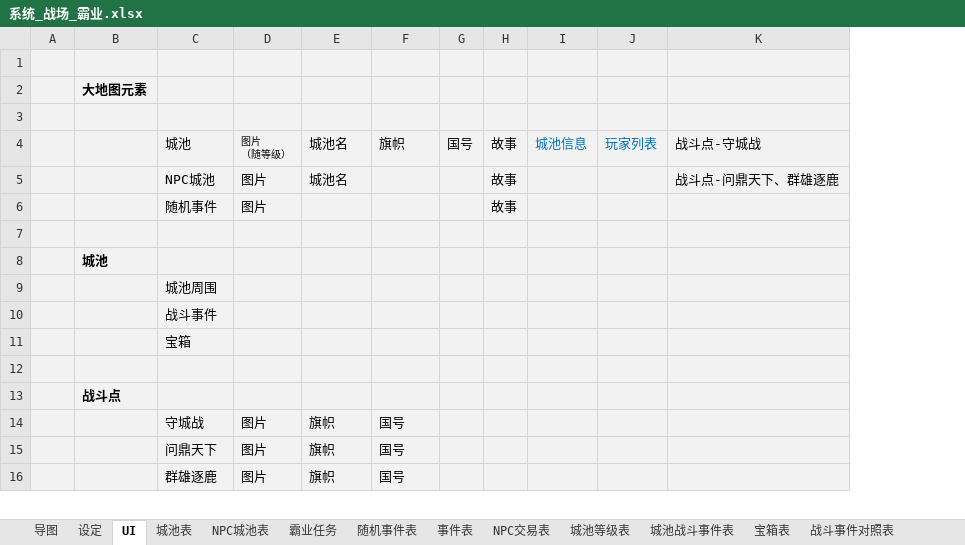
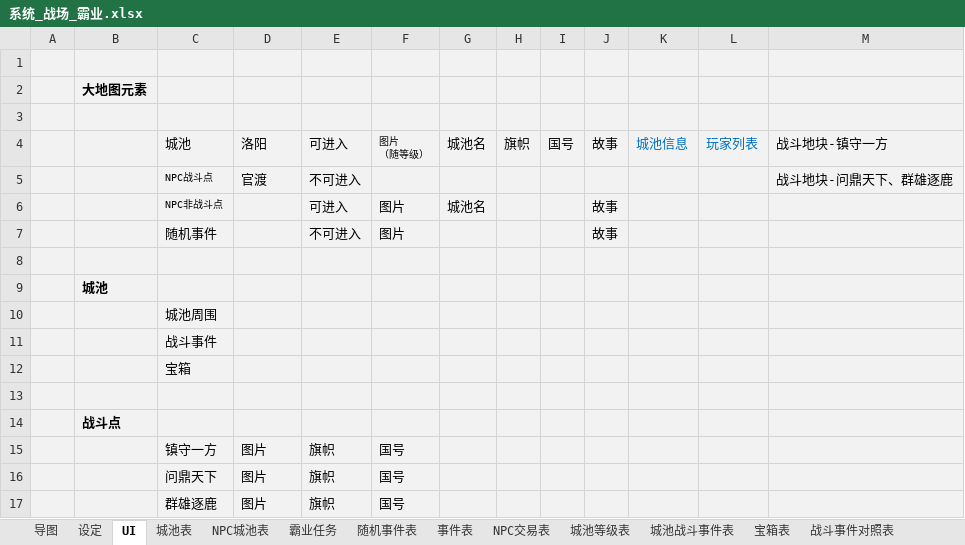
Before and after one commit to MiYanLiang/HeroScrollPj, an Excel workbook: 策划文档/系统_战场_霸业.xlsx, sheet UI, drawn as a sheet; only a part is shown; values as stored, in another font and other column widths than the file's, no borders; charts and pictures not drawn; removed rows and columns are numbered as before the commit, all else as after; ↵ is a line break in a cell; the diff names each change by its address in the sheet, - before the commit and + after, or states it on an @@ line.

```diff
--- a/策划文档/系统_战场_霸业.xlsx (sheet UI)
+++ b/策划文档/系统_战场_霸业.xlsx (sheet UI)
+column G, row 4: 城池名
+column H, row 4: 旗帜
-column K, row 4: 战斗点-守城战
+column M, row 4: 战斗地块-镇守一方
-D4: 图片 ↵ （随等级）
+D4: 洛阳
@@ D4 text size: larger @@
-E4: 城池名
+E4: 可进入
-F4: 旗帜
+F4: 图片 ↵ （随等级）
@@ F4 text size: smaller @@
-row 5:  |  | NPC城池 | 图片 | 城池名 |  |  | 故事 |  |  | 战斗点-问鼎天下、群雄逐鹿
-row 6:  |  | 随机事件 | 图片 |  |  |  | 故事
+row 5:  |  | NPC战斗点 | 官渡 | 不可进入 |  |  |  |  |  |  |  | 战斗地块-问鼎天下、群雄逐鹿
+row 6:  |  | NPC非战斗点 |  | 可进入 | 图片 | 城池名 |  |  | 故事
+row 7:  |  | 随机事件 |  | 不可进入 | 图片 |  |  |  | 故事
-C15: 守城战
+C15: 镇守一方
```
Also changed, not shown: sheet NPC城池表, sheet 设定, formulas that keep their value, charts or pictures, 策划文档/数值_投放.xlsx, 12 other files.
